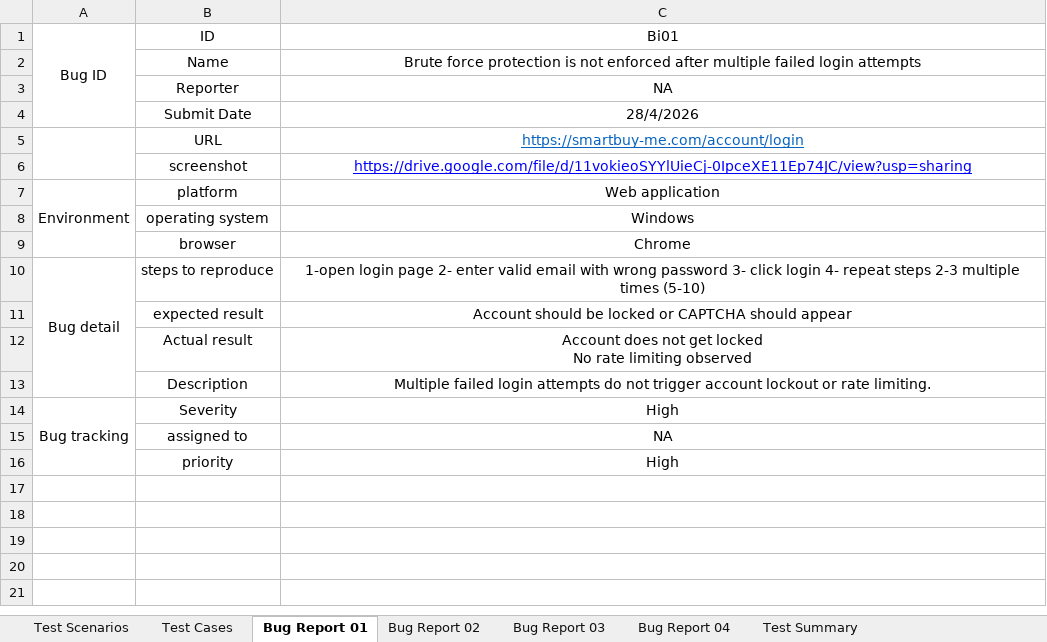
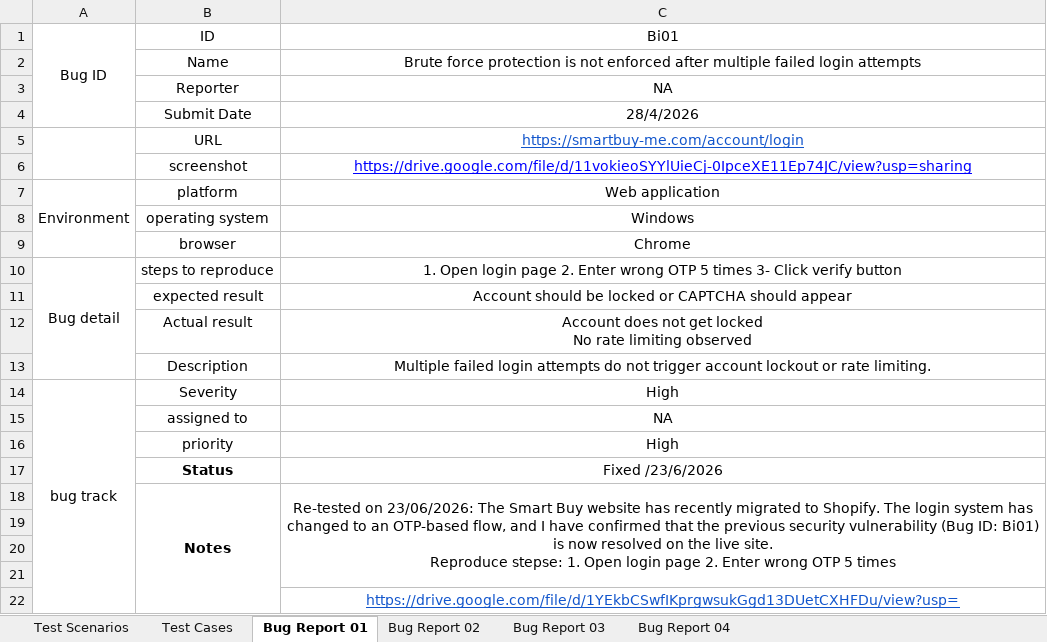
Before and after one commit to randah206/Smart-Buy-QA-Testing-Project, an Excel workbook: Smart buy E-Commerce Website.xlsx, sheet Bug Report 01, drawn as a sheet; values as stored, in another font and other column widths than the file's, no borders; charts and pictures not drawn; ↵ is a line break in a cell; the diff names each change by its address in the sheet, - before the commit and + after, or states it on an @@ line.

Commit message:
Add files via upload
Add new test cases to the Excel sheet// Update bug report with latest issues found

```diff
--- a/Smart buy E-Commerce Website.xlsx (sheet Bug Report 01)
+++ b/Smart buy E-Commerce Website.xlsx (sheet Bug Report 01)
-sheet tab: Test Summary
-C10 (Bi01): 1-open login page 2- enter valid email with wrong password 3- click login 4- repeat steps 2-3 multiple times (5-10)
+C10 (Bi01): 1. Open login page 2. Enter wrong OTP 5 times 3- Click verify button
-A14 (Bug ID): Bug tracking
+A14 (Bug ID): bug track
+row 17:  | Status | Fixed /23/6/2026
+row 18:  | Notes | Re-tested on 23/06/2026: The Smart Buy website has recently migrated to Shopify. The login system has changed to an OTP-based flow, and I have confirmed that the previous security vulnerability (Bug ID: Bi01) is now resolved on the live site. ↵ Reproduce stepse: 1. Open login page 2. Enter wrong OTP 5 times
+row 19: (empty)
+row 20: (empty)
+row 21: (empty)
+row 22:  |  | https://drive.google.com/file/d/1YEkbCSwfIKprgwsukGgd13DUetCXHFDu/view?usp=
```
Also changed, not shown: sheet Test Cases, sheet Bug Report 03, sheet Bug Report 04, sheet Bug Report 02, sheet Test Scenarios, charts or pictures.
